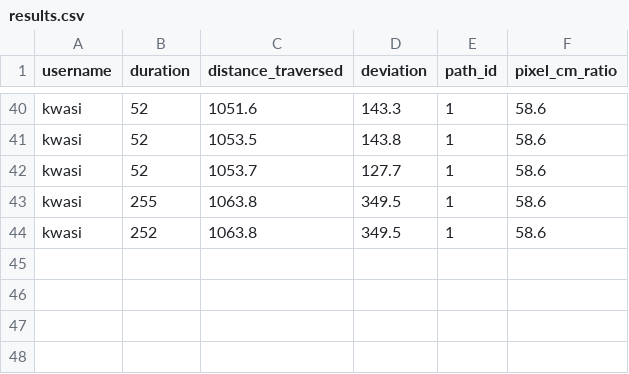
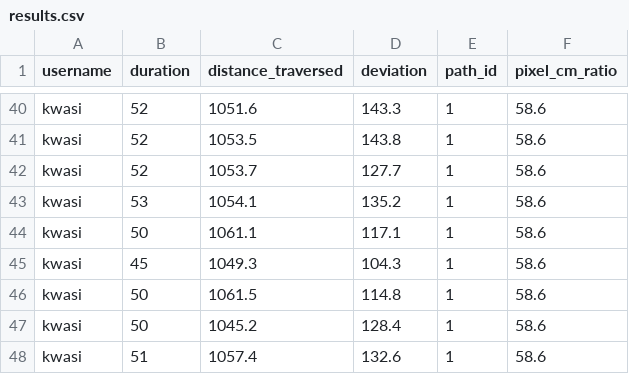
Before and after one commit to davidamebley/surgical_tool_handling, a CSV file: extra_files/results.csv, drawn as a sheet; only a part is shown, gaps mark what is left out.

```diff
--- a/extra_files/results.csv
+++ b/extra_files/results.csv
@@ -42,3 +42,7 @@ kwasi,52,1053.5,143.8,1,58.6
 kwasi,52,1053.7,127.7,1,58.6
-kwasi,255,1063.8,349.5,1,58.6
-kwasi,252,1063.8,349.5,1,58.6
+kwasi,53,1054.1,135.2,1,58.6
+kwasi,50,1061.1,117.1,1,58.6
+kwasi,45,1049.3,104.3,1,58.6
+kwasi,50,1061.5,114.8,1,58.6
+kwasi,50,1045.2,128.4,1,58.6
+kwasi,51,1057.4,132.6,1,58.6
```
Also changed, not shown: 1 other file.
